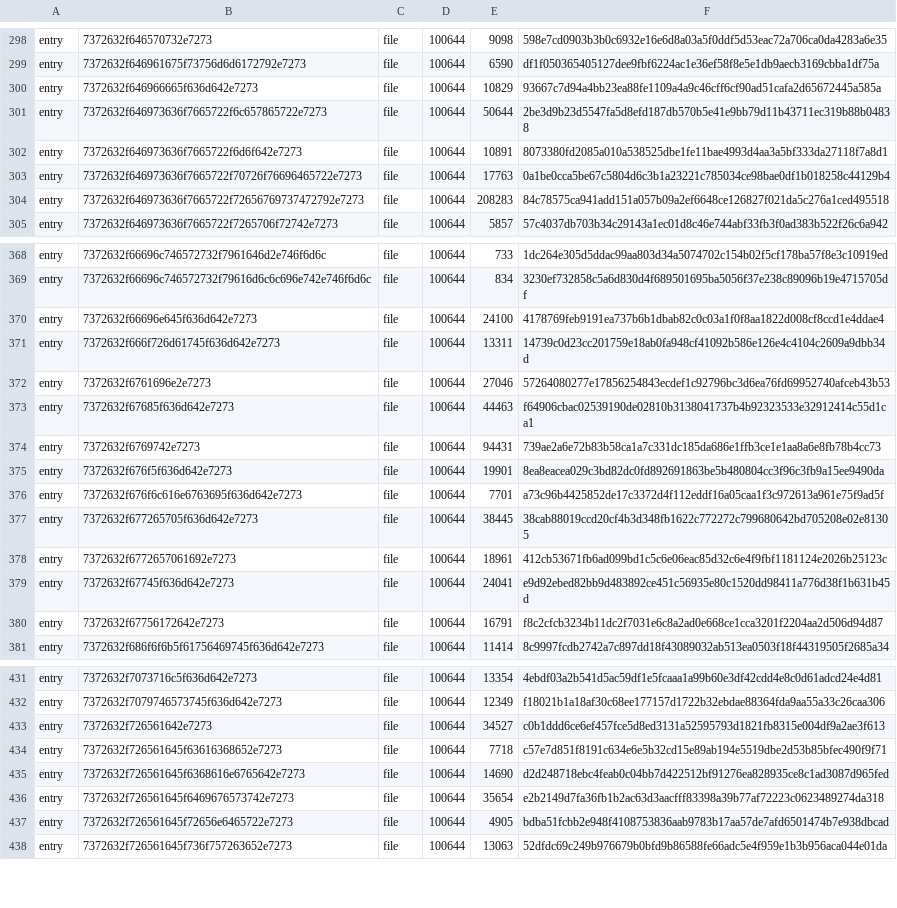
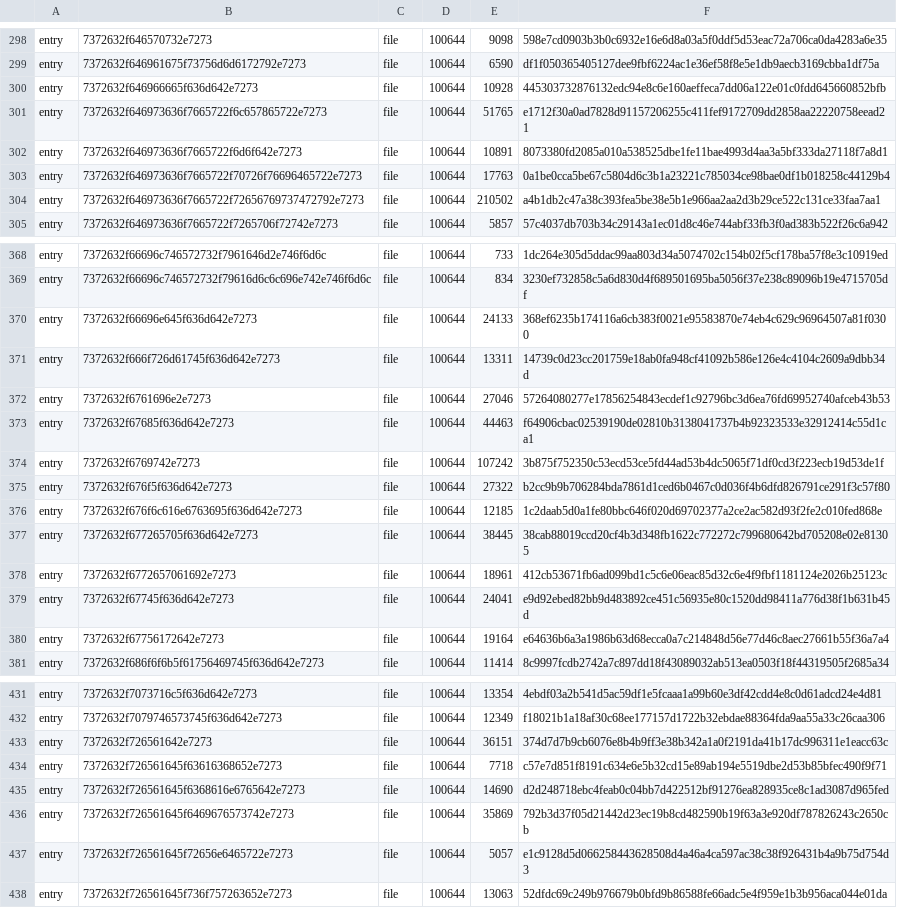
Before and after one commit to heAdz0r/hzr, a TSV file: fork-core/CURRENT_ENGINE_V1.tsv, drawn as a sheet; only a part is shown, gaps mark what is left out; the diff covers the shown part only.

```diff
--- a/fork-core/CURRENT_ENGINE_V1.tsv
+++ b/fork-core/CURRENT_ENGINE_V1.tsv
@@ -299,7 +299,7 @@ entry	7372632f646570732e7273	file	100644	9098	598e7cd0903b3b0c6932e16e6d8a03a5f0
 entry	7372632f646961675f73756d6d6172792e7273	file	100644	6590	df1f050365405127dee9fbf6224ac1e36ef58f8e5e1db9aecb3169cbba1df75a
-entry	7372632f646966665f636d642e7273	file	100644	10829	93667c7d94a4bb23ea88fe1109a4a9c46cff6cf90ad51cafa2d65672445a585a
-entry	7372632f646973636f7665722f6c657865722e7273	file	100644	50644	2be3d9b23d5547fa5d8efd187db570b5e41e9bb79d11b43711ec319b88b04838
+entry	7372632f646966665f636d642e7273	file	100644	10928	445303732876132edc94e8c6e160aeffeca7dd06a122e01c0fdd645660852bfb
+entry	7372632f646973636f7665722f6c657865722e7273	file	100644	51765	e1712f30a0ad7828d91157206255c411fef9172709dd2858aa22220758eead21
 entry	7372632f646973636f7665722f6d6f642e7273	file	100644	10891	8073380fd2085a010a538525dbe1fe11bae4993d4aa3a5bf333da27118f7a8d1
 entry	7372632f646973636f7665722f70726f76696465722e7273	file	100644	17763	0a1be0cca5be67c5804d6c3b1a23221c785034ce98bae0df1b018258c44129b4
-entry	7372632f646973636f7665722f72656769737472792e7273	file	100644	208283	84c78575ca941add151a057b09a2ef6648ce126827f021da5c276a1ced495518
+entry	7372632f646973636f7665722f72656769737472792e7273	file	100644	210502	a4b1db2c47a38c393fea5be38e5b1e966aa2aa2d3b29ce522c131ce33faa7aa1
 entry	7372632f646973636f7665722f7265706f72742e7273	file	100644	5857	57c4037db703b34c29143a1ec01d8c46e744abf33fb3f0ad383b522f26c6a942
@@ -369,3 +369,3 @@ entry	7372632f66696c746572732f7961646d2e746f6d6c	file	100644	733	1dc264e305d5dda
 entry	7372632f66696c746572732f79616d6c6c696e742e746f6d6c	file	100644	834	3230ef732858c5a6d830d4f689501695ba5056f37e238c89096b19e4715705df
-entry	7372632f66696e645f636d642e7273	file	100644	24100	4178769feb9191ea737b6b1dbab82c0c03a1f0f8aa1822d008cf8ccd1e4ddae4
+entry	7372632f66696e645f636d642e7273	file	100644	24133	368ef6235b174116a6cb383f0021e95583870e74eb4c629c96964507a81f0300
 entry	7372632f666f726d61745f636d642e7273	file	100644	13311	14739c0d23cc201759e18ab0fa948cf41092b586e126e4c4104c2609a9dbb34d
@@ -373,5 +373,5 @@ entry	7372632f6761696e2e7273	file	100644	27046	57264080277e17856254843ecdef1c927
 entry	7372632f67685f636d642e7273	file	100644	44463	f64906cbac02539190de02810b3138041737b4b92323533e32912414c55d1ca1
-entry	7372632f6769742e7273	file	100644	94431	739ae2a6e72b83b58ca1a7c331dc185da686e1ffb3ce1e1aa8a6e8fb78b4cc73
-entry	7372632f676f5f636d642e7273	file	100644	19901	8ea8eacea029c3bd82dc0fd892691863be5b480804cc3f96c3fb9a15ee9490da
-entry	7372632f676f6c616e6763695f636d642e7273	file	100644	7701	a73c96b4425852de17c3372d4f112eddf16a05caa1f3c972613a961e75f9ad5f
+entry	7372632f6769742e7273	file	100644	107242	3b875f752350c53ecd53ce5fd44ad53b4dc5065f71df0cd3f223ecb19d53de1f
+entry	7372632f676f5f636d642e7273	file	100644	27322	b2cc9b9b706284bda7861d1ced6b0467c0d036f4b6dfd826791ce291f3c57f80
+entry	7372632f676f6c616e6763695f636d642e7273	file	100644	12185	1c2daab5d0a1fe80bbc646f020d69702377a2ce2ac582d93f2fe2c010fed868e
 entry	7372632f677265705f636d642e7273	file	100644	38445	38cab88019ccd20cf4b3d348fb1622c772272c799680642bd705208e02e81305
@@ -379,3 +379,3 @@ entry	7372632f6772657061692e7273	file	100644	18961	412cb53671fb6ad099bd1c5c6e06e
 entry	7372632f67745f636d642e7273	file	100644	24041	e9d92ebed82bb9d483892ce451c56935e80c1520dd98411a776d38f1b631b45d
-entry	7372632f67756172642e7273	file	100644	16791	f8c2cfcb3234b11dc2f7031e6c8a2ad0e668ce1cca3201f2204aa2d506d94d87
+entry	7372632f67756172642e7273	file	100644	19164	e64636b6a3a1986b63d68ecca0a7c214848d56e77d46c8aec27661b55f36a7a4
 entry	7372632f686f6f6b5f61756469745f636d642e7273	file	100644	11414	8c9997fcdb2742a7c897dd18f43089032ab513ea0503f18f44319505f2685a34
@@ -432,7 +432,7 @@ entry	7372632f7073716c5f636d642e7273	file	100644	13354	4ebdf03a2b541d5ac59df1e5f
 entry	7372632f7079746573745f636d642e7273	file	100644	12349	f18021b1a18af30c68ee177157d1722b32ebdae88364fda9aa55a33c26caa306
-entry	7372632f726561642e7273	file	100644	34527	c0b1ddd6ce6ef457fce5d8ed3131a52595793d1821fb8315e004df9a2ae3f613
+entry	7372632f726561642e7273	file	100644	36151	374d7d7b9cb6076e8b4b9ff3e38b342a1a0f2191da41b17dc996311e1eacc63c
 entry	7372632f726561645f63616368652e7273	file	100644	7718	c57e7d851f8191c634e6e5b32cd15e89ab194e5519dbe2d53b85bfec490f9f71
 entry	7372632f726561645f6368616e6765642e7273	file	100644	14690	d2d248718ebc4feab0c04bb7d422512bf91276ea828935ce8c1ad3087d965fed
-entry	7372632f726561645f6469676573742e7273	file	100644	35654	e2b2149d7fa36fb1b2ac63d3aacfff83398a39b77af72223c0623489274da318
-entry	7372632f726561645f72656e6465722e7273	file	100644	4905	bdba51fcbb2e948f4108753836aab9783b17aa57de7afd6501474b7e938dbcad
+entry	7372632f726561645f6469676573742e7273	file	100644	35869	792b3d37f05d21442d23ec19b8cd482590b19f63a3e920df787826243c2650cb
+entry	7372632f726561645f72656e6465722e7273	file	100644	5057	e1c9128d5d066258443628508d4a46a4ca597ac38c38f926431b4a9b75d754d3
 entry	7372632f726561645f736f757263652e7273	file	100644	13063	52dfdc69c249b976679b0bfd9b86588fe66adc5e4f959e1b3b956aca044e01da
```
Also changed, not shown: 1 added row and 15 edited cells elsewhere in this file, 56 other files.
